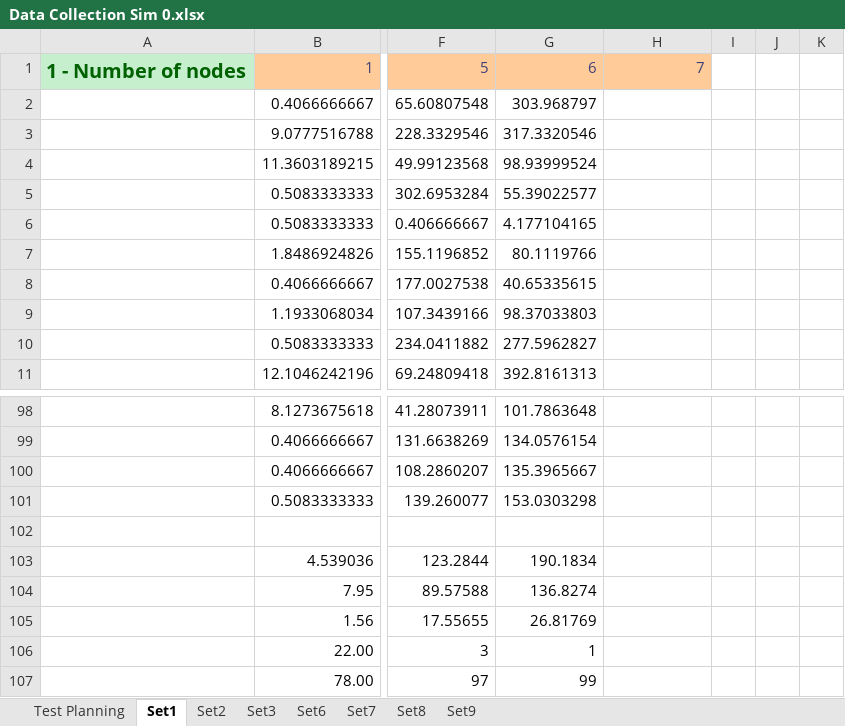
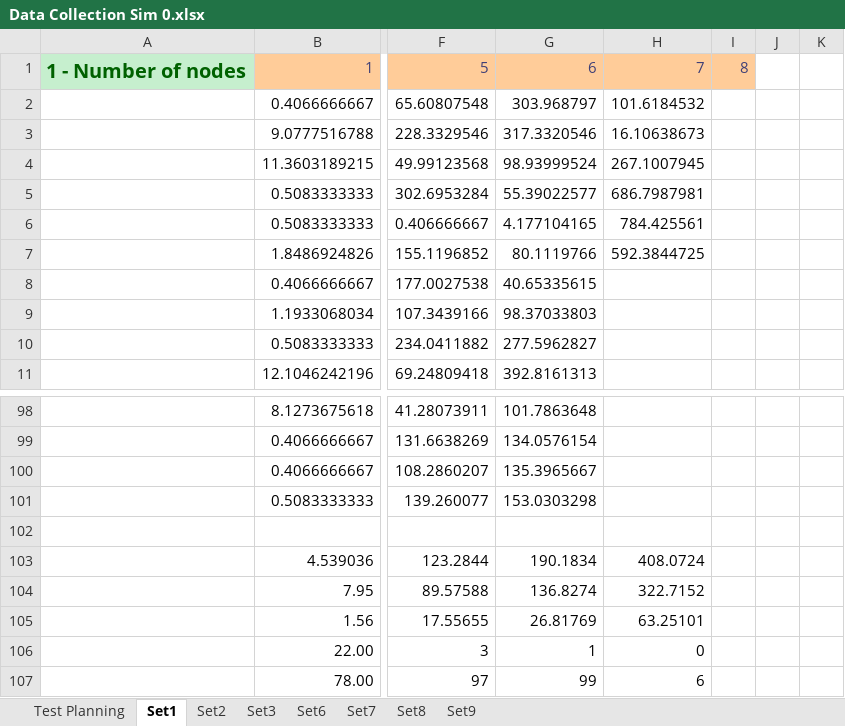
Before and after one commit to Tribler/trustchain-simulator, an Excel workbook: Data Collections/Data Collection Sim 0.xlsx, sheet Set1, drawn as a sheet; only a part is shown, gaps mark what is left out; values as stored, in another font and other column widths than the file's, no borders; charts and pictures not drawn; the diff names each change by its address in the sheet, - before the commit and + after, or states it on an @@ line.

```diff
--- a/Data Collections/Data Collection Sim 0.xlsx (sheet Set1)
+++ b/Data Collections/Data Collection Sim 0.xlsx (sheet Set1)
-I1: (empty)
+I1: 8
-I1 fill: none
+I1 fill: #FFCC99
-H2: (empty)
+H2: 101.6184532
-H3: (empty)
+H3: 16.10638673
-H4: (empty)
+H4: 267.1007945
-H5: (empty)
+H5: 686.7987981
-H6: (empty)
+H6: 784.425561
-H7: (empty)
+H7: 592.3844725
-H103: (empty)
+H103: 408.0724
-H104: (empty)
+H104: 322.7152
-H105: (empty)
+H105: 63.25101
-H106: (empty)
+H106: 0
-H107: (empty)
+H107: 6
```
Also changed, not shown: sheet Test Planning, formulas that keep their value, Data Collections/Data Collection Sim 1.xlsx, Data Collections/Data Collection Sim 2.xlsx.
